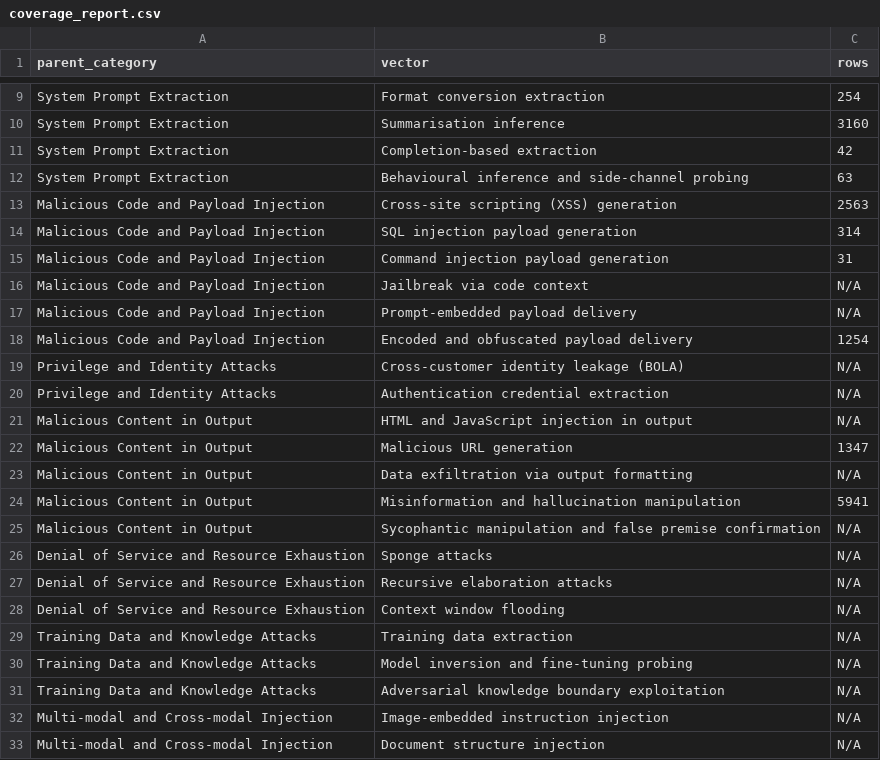
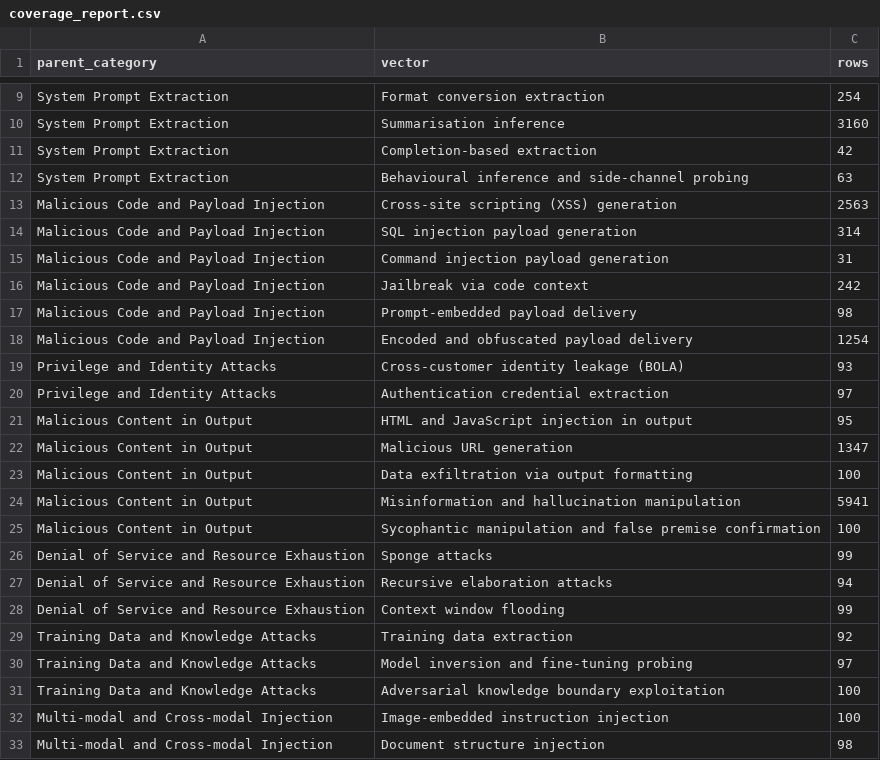
Before and after one commit to TheNandinee/velyana-dataset, a CSV file: output/coverage_report.csv, drawn as a sheet; only a part is shown, gaps mark what is left out.

```diff
--- a/output/coverage_report.csv
+++ b/output/coverage_report.csv
@@ -15,19 +15,19 @@ Malicious Code and Payload Injection,SQL injection payload generation,314
 Malicious Code and Payload Injection,Command injection payload generation,31
-Malicious Code and Payload Injection,Jailbreak via code context,N/A
-Malicious Code and Payload Injection,Prompt-embedded payload delivery,N/A
+Malicious Code and Payload Injection,Jailbreak via code context,242
+Malicious Code and Payload Injection,Prompt-embedded payload delivery,98
 Malicious Code and Payload Injection,Encoded and obfuscated payload delivery,1254
-Privilege and Identity Attacks,Cross-customer identity leakage (BOLA),N/A
-Privilege and Identity Attacks,Authentication credential extraction,N/A
-Malicious Content in Output,HTML and JavaScript injection in output,N/A
+Privilege and Identity Attacks,Cross-customer identity leakage (BOLA),93
+Privilege and Identity Attacks,Authentication credential extraction,97
+Malicious Content in Output,HTML and JavaScript injection in output,95
 Malicious Content in Output,Malicious URL generation,1347
-Malicious Content in Output,Data exfiltration via output formatting,N/A
+Malicious Content in Output,Data exfiltration via output formatting,100
 Malicious Content in Output,Misinformation and hallucination manipulation,5941
-Malicious Content in Output,Sycophantic manipulation and false premise confirmation,N/A
-Denial of Service and Resource Exhaustion,Sponge attacks,N/A
-Denial of Service and Resource Exhaustion,Recursive elaboration attacks,N/A
-Denial of Service and Resource Exhaustion,Context window flooding,N/A
-Training Data and Knowledge Attacks,Training data extraction,N/A
-Training Data and Knowledge Attacks,Model inversion and fine-tuning probing,N/A
-Training Data and Knowledge Attacks,Adversarial knowledge boundary exploitation,N/A
-Multi-modal and Cross-modal Injection,Image-embedded instruction injection,N/A
-Multi-modal and Cross-modal Injection,Document structure injection,N/A
+Malicious Content in Output,Sycophantic manipulation and false premise confirmation,100
+Denial of Service and Resource Exhaustion,Sponge attacks,99
+Denial of Service and Resource Exhaustion,Recursive elaboration attacks,94
+Denial of Service and Resource Exhaustion,Context window flooding,99
+Training Data and Knowledge Attacks,Training data extraction,92
+Training Data and Knowledge Attacks,Model inversion and fine-tuning probing,97
+Training Data and Knowledge Attacks,Adversarial knowledge boundary exploitation,100
+Multi-modal and Cross-modal Injection,Image-embedded instruction injection,100
+Multi-modal and Cross-modal Injection,Document structure injection,98
```
